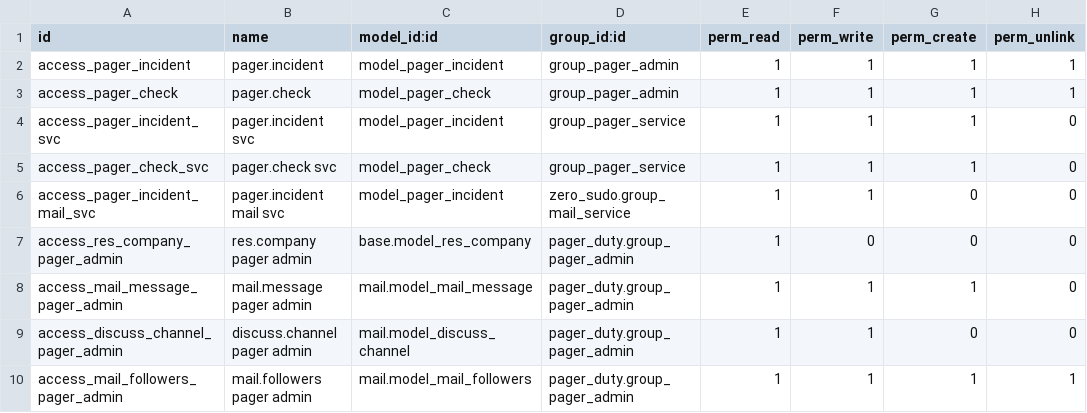
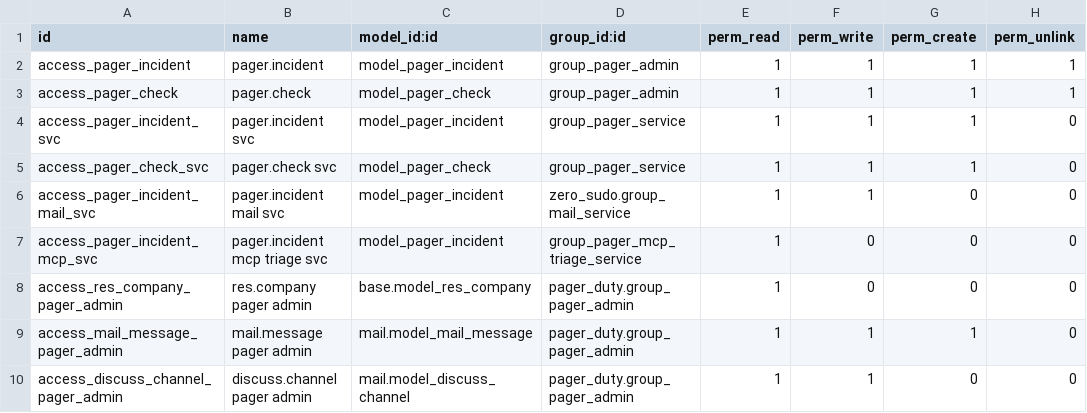
Before and after one commit to BrucePerens/hams_open, a CSV file: pager_duty/security/ir.model.access.csv, drawn as a sheet; only a part is shown; the shorter side is filled out with more unchanged rows.

```diff
--- a/pager_duty/security/ir.model.access.csv
+++ b/pager_duty/security/ir.model.access.csv
@@ -6,2 +6,3 @@ access_pager_check_svc,pager.check svc,model_pager_check,group_pager_service,1,1
 access_pager_incident_mail_svc,pager.incident mail svc,model_pager_incident,zero_sudo.group_mail_service,1,1,0,0
+access_pager_incident_mcp_svc,pager.incident mcp triage svc,model_pager_incident,group_pager_mcp_triage_service,1,0,0,0
 access_res_company_pager_admin,res.company pager admin,base.model_res_company,pager_duty.group_pager_admin,1,0,0,0
```
Also changed, not shown: 6 other files.
